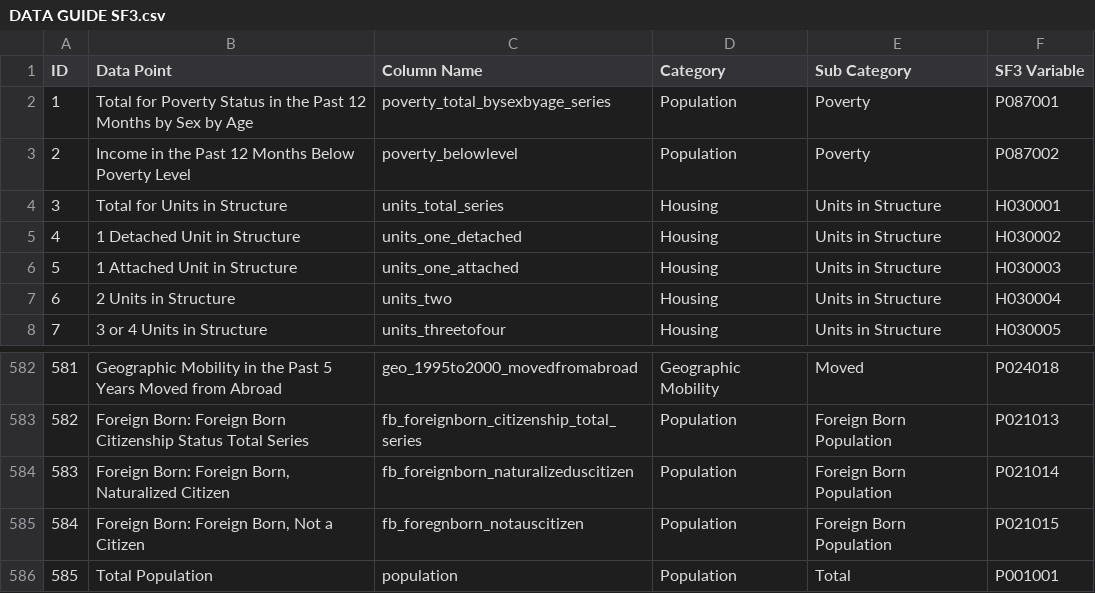
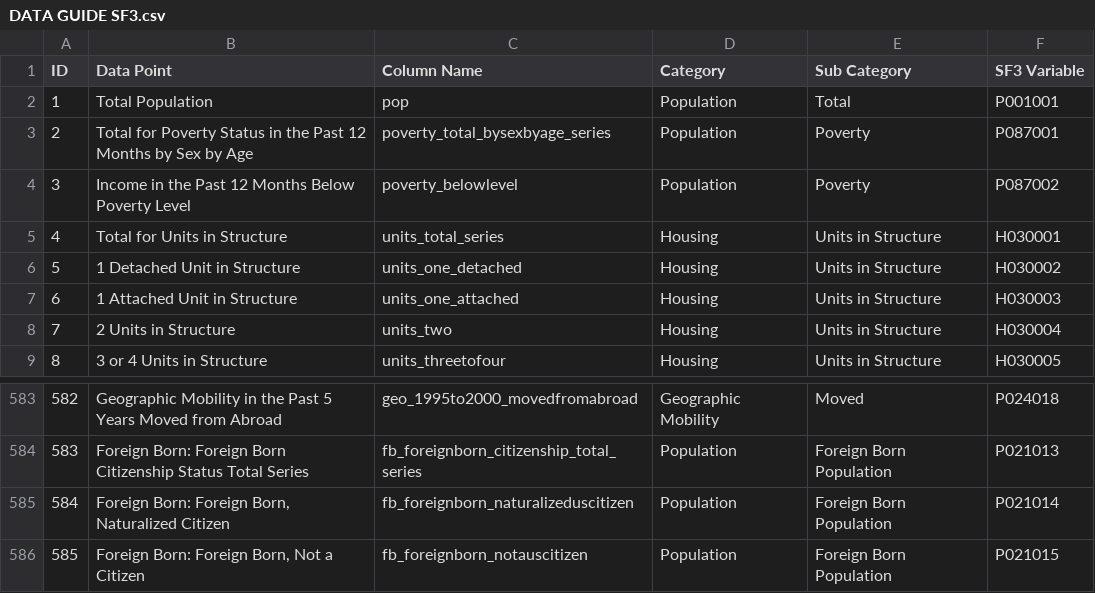
Before and after one commit to Greater-Nashville-Regional-Council/Regional-Planning, a CSV file: 1. Comprehensive Plans/data guides/DATA GUIDE SF3.csv, drawn as a sheet; only a part is shown, gaps mark what is left out; removed rows and columns are numbered as before the commit, all else as after; the diff names each change by its address in the sheet, - before the commit and + after, or states it on an @@ line.

```diff
--- a/1. Comprehensive Plans/data guides/DATA GUIDE SF3.csv
+++ b/1. Comprehensive Plans/data guides/DATA GUIDE SF3.csv
+row 2: 1 | Total Population | pop | Population | Total | P001001
@@ column A (ID) renumbered between rows 3 and 586 @@
-C586 (Column Name): fb_foregnborn_notauscitizen
+C586 (Column Name): fb_foreignborn_notauscitizen
-row 586: 585 | Total Population | population | Population | Total | P001001
```
Also changed, not shown: 1. Comprehensive Plans/data guides/DATA GUIDE ACS 2010.csv, 1. Comprehensive Plans/data guides/DATA GUIDE ACS2020.csv, 25 other files.
